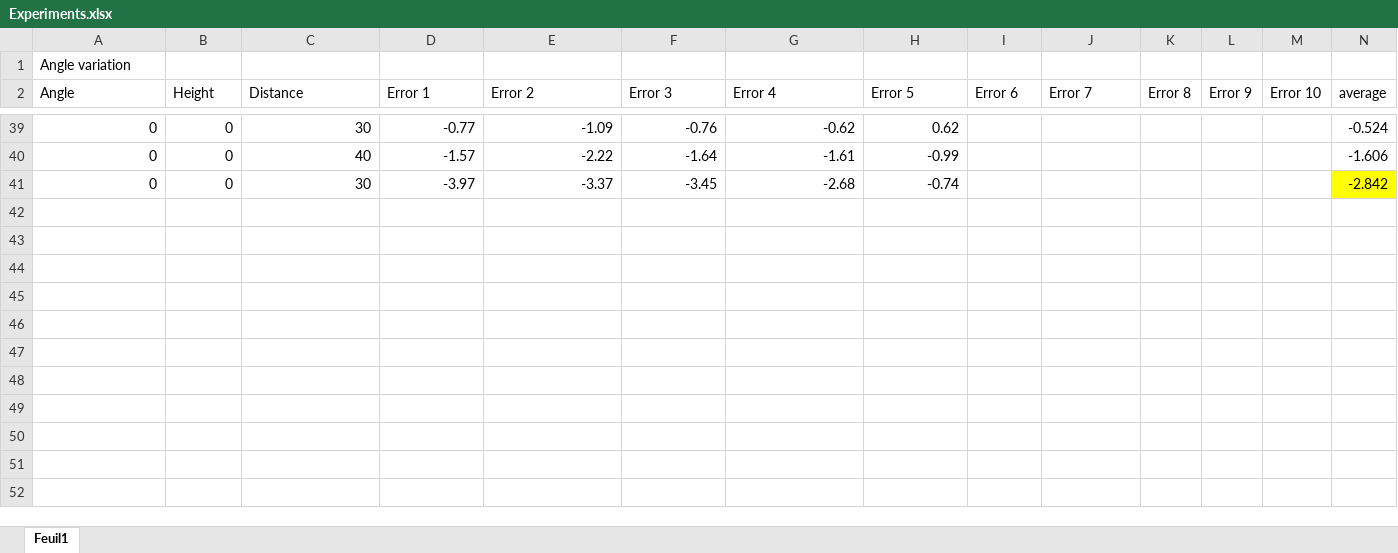
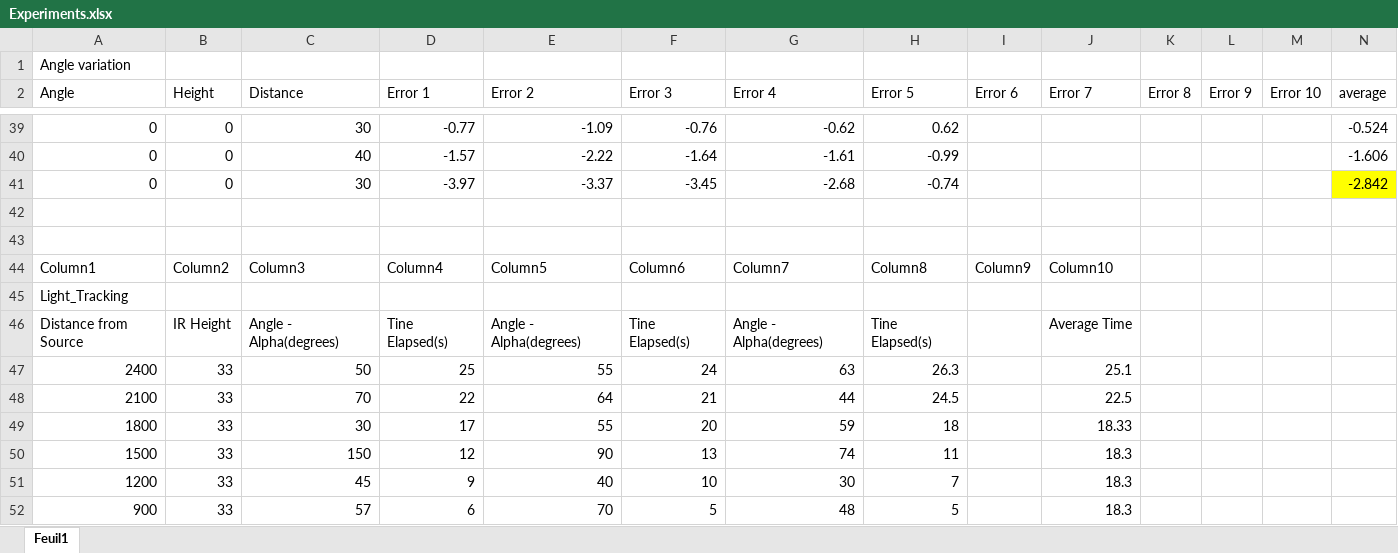
Before and after one commit to St4v0/RS_Project, an Excel workbook: Experiments.xlsx, sheet Feuil1, drawn as a sheet; only a part is shown, gaps mark what is left out; values as stored, in another font and other column widths than the file's, no borders; charts and pictures and table styles not drawn; rows hold the shown columns only; the diff names each change by its address in the sheet, - before the commit and + after, or states it on an @@ line.

Commit message:
Add Light tracking experiment results

```diff
--- a/Experiments.xlsx (sheet Feuil1)
+++ b/Experiments.xlsx (sheet Feuil1)
+row 42: (empty)
+row 43: (empty)
+row 44: Column1 | Column2 | Column3 | Column4 | Column5 | Column6 | Column7 | Column8 | Column9 | Column10
+row 45: Light_Tracking
+row 46: Distance from Source | IR Height | Angle - Alpha(degrees) | Tine Elapsed(s) | Angle - Alpha(degrees) | Tine Elapsed(s) | Angle - Alpha(degrees) | Tine Elapsed(s) |  | Average Time
+row 47: 2400 | 33 | 50 | 25 | 55 | 24 | 63 | 26.3 |  | 25.1
+row 48: 2100 | 33 | 70 | 22 | 64 | 21 | 44 | 24.5 |  | 22.5
+row 49: 1800 | 33 | 30 | 17 | 55 | 20 | 59 | 18 |  | 18.33
+row 50: 1500 | 33 | 150 | 12 | 90 | 13 | 74 | 11 |  | 18.3
+row 51: 1200 | 33 | 45 | 9 | 40 | 10 | 30 | 7 |  | 18.3
+row 52: 900 | 33 | 57 | 6 | 70 | 5 | 48 | 5 |  | 18.3
```
Also changed, not shown: charts or pictures.
